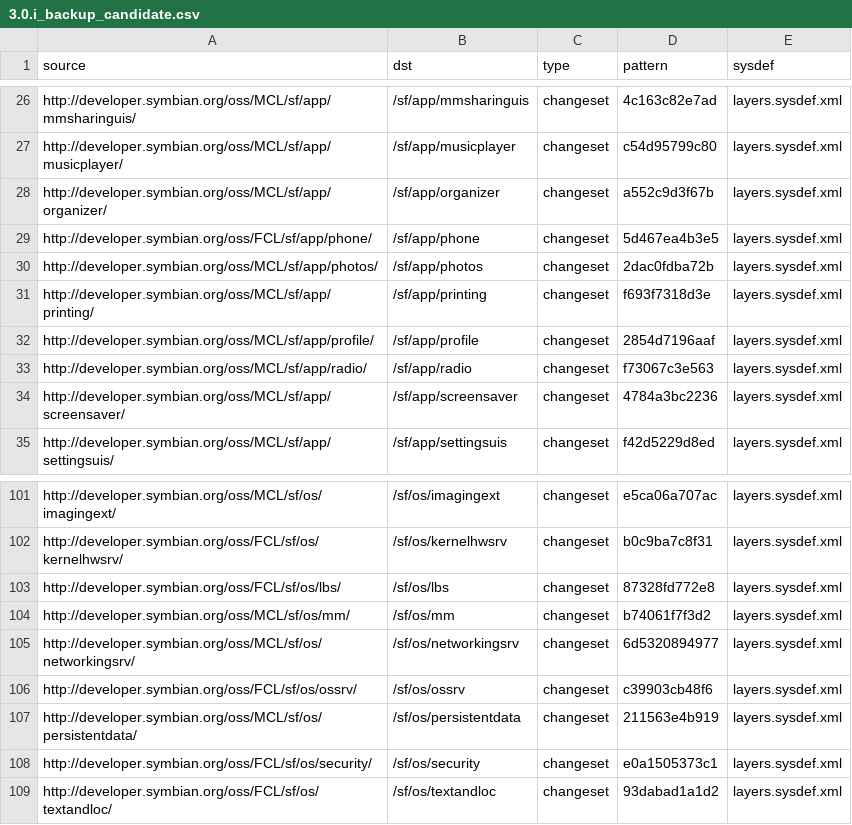
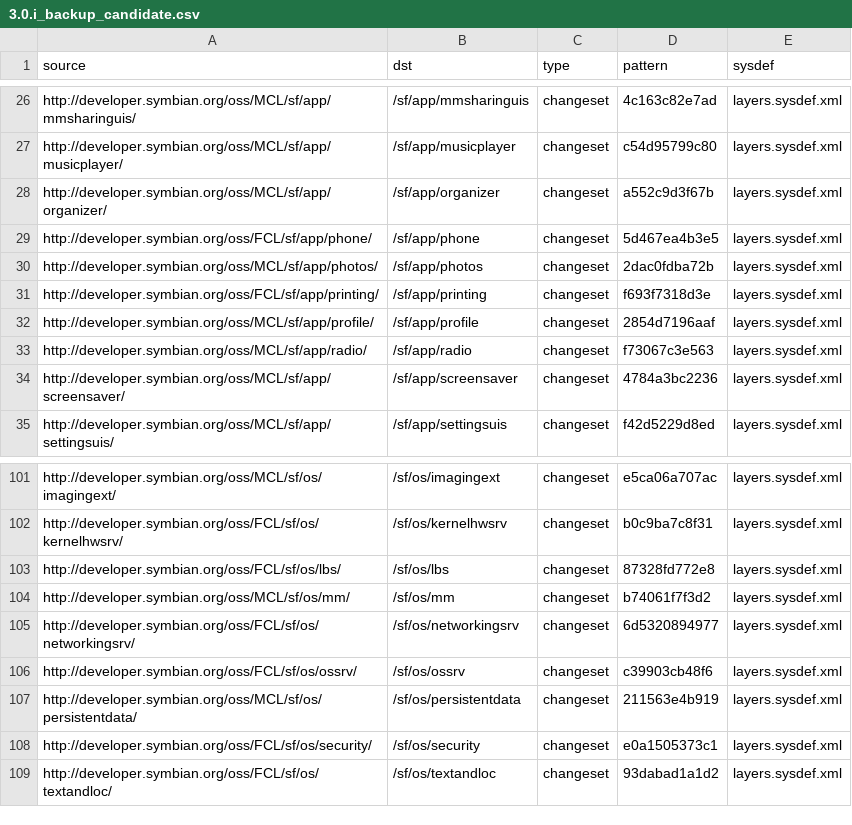
Before and after one commit to SymbianSource/oss.FCL.sftools.fbf.projects.platforms, a CSV file: symbian3/single/3.0.i_backup_candidate.csv, drawn as a sheet; only a part is shown, gaps mark what is left out.

Commit message:
Fix some wrong codelines in 3.0.i_backup_candidate.csv

```diff
--- a/symbian3/single/3.0.i_backup_candidate.csv
+++ b/symbian3/single/3.0.i_backup_candidate.csv
@@ -30,3 +30,3 @@ http://developer.symbian.org/oss/FCL/sf/app/phone/,/sf/app/phone,changeset,5d467
 http://developer.symbian.org/oss/MCL/sf/app/photos/,/sf/app/photos,changeset,2dac0fdba72b,layers.sysdef.xml
-http://developer.symbian.org/oss/MCL/sf/app/printing/,/sf/app/printing,changeset,f693f7318d3e,layers.sysdef.xml
+http://developer.symbian.org/oss/FCL/sf/app/printing/,/sf/app/printing,changeset,f693f7318d3e,layers.sysdef.xml
 http://developer.symbian.org/oss/MCL/sf/app/profile/,/sf/app/profile,changeset,2854d7196aaf,layers.sysdef.xml
@@ -104,3 +104,3 @@ http://developer.symbian.org/oss/FCL/sf/os/lbs/,/sf/os/lbs,changeset,87328fd772e
 http://developer.symbian.org/oss/MCL/sf/os/mm/,/sf/os/mm,changeset,b74061f7f3d2,layers.sysdef.xml
-http://developer.symbian.org/oss/MCL/sf/os/networkingsrv/,/sf/os/networkingsrv,changeset,6d5320894977,layers.sysdef.xml
+http://developer.symbian.org/oss/FCL/sf/os/networkingsrv/,/sf/os/networkingsrv,changeset,6d5320894977,layers.sysdef.xml
 http://developer.symbian.org/oss/FCL/sf/os/ossrv/,/sf/os/ossrv,changeset,c39903cb48f6,layers.sysdef.xml
```
